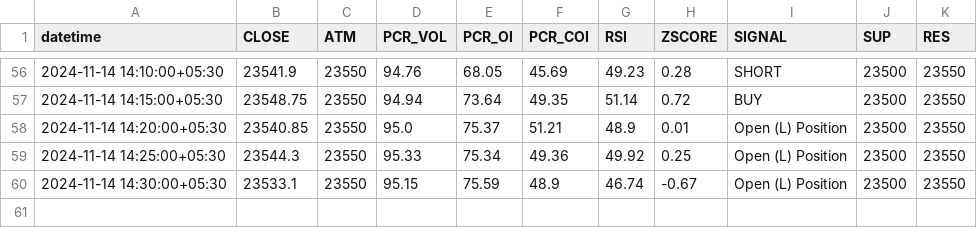
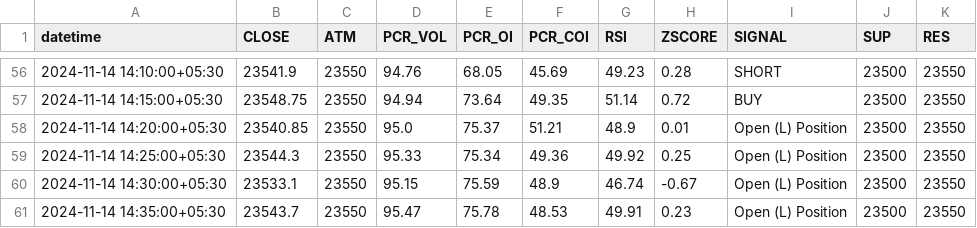
Before and after one commit to rameshkabade/data, a CSV file: NIFTY.csv, drawn as a sheet; only a part is shown, gaps mark what is left out; the diff names each change by its address in the sheet, - before the commit and + after, or states it on an @@ line.

Commit message:
Updated NIFTY.csv with new data

```diff
--- a/NIFTY.csv
+++ b/NIFTY.csv
+row 61: 2024-11-14 14:35:00+05:30 | 23543.7 | 23550 | 95.47 | 75.78 | 48.53 | 49.91 | 0.23 | Open (L) Position | 23500 | 23550
```
